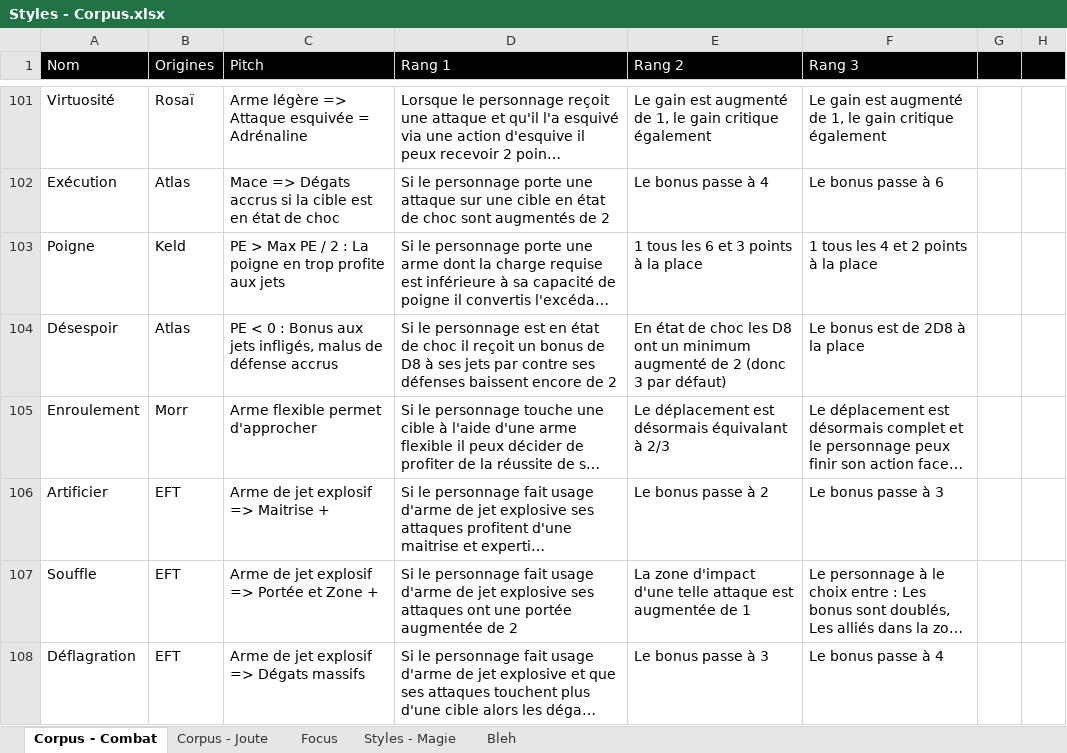
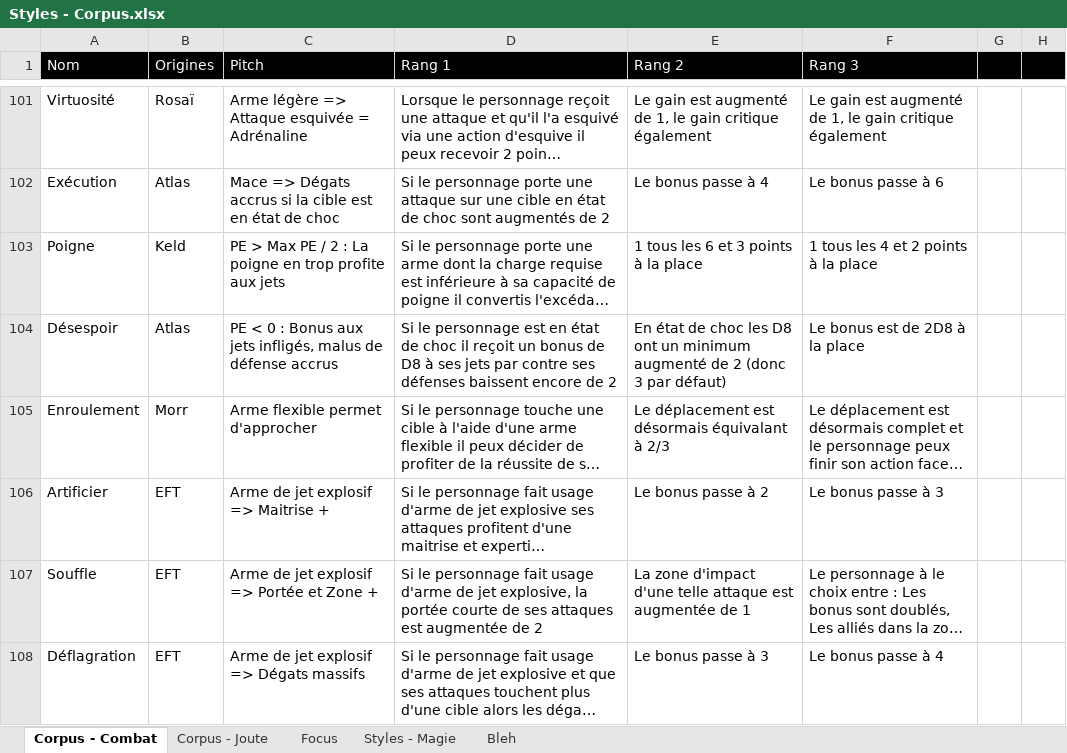
Before and after one commit to Lutie/TTRPG_Rules, an Excel workbook: terre-natale/tools/src/Styles - Corpus.xlsx, sheet Corpus - Combat, drawn as a sheet; only a part is shown, gaps mark what is left out; long unchanged cells end in …; values as stored, in another font and other column widths than the file's, no borders; charts and pictures not drawn; the diff covers the shown part only; the diff names each change by its address in the sheet, - before the commit and + after, or states it on an @@ line.

```diff
--- a/terre-natale/tools/src/Styles - Corpus.xlsx (sheet Corpus - Combat)
+++ b/terre-natale/tools/src/Styles - Corpus.xlsx (sheet Corpus - Combat)
-D107 (Rang 1): …de jet explosive ses attaques ont une portée augmentée de…
+D107 (Rang 1): …de jet explosive, la portée courte de ses attaques est augmentée de…
```
Also changed, not shown: 6 edited cells elsewhere in this sheet, charts or pictures, terre-natale/tools/src/Terre Natale - Aides de jeu _ Castes.xlsx, terre-natale/tools/src/Terre Natale - Aides de jeu _ Manoeuvres & Prouesses.xlsx, 32 other files.
